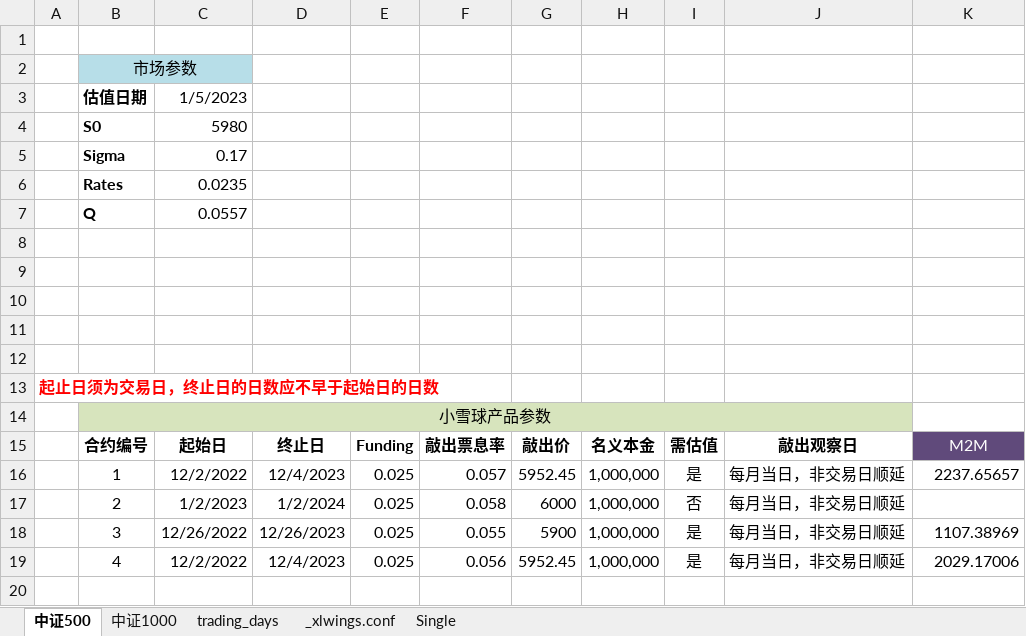
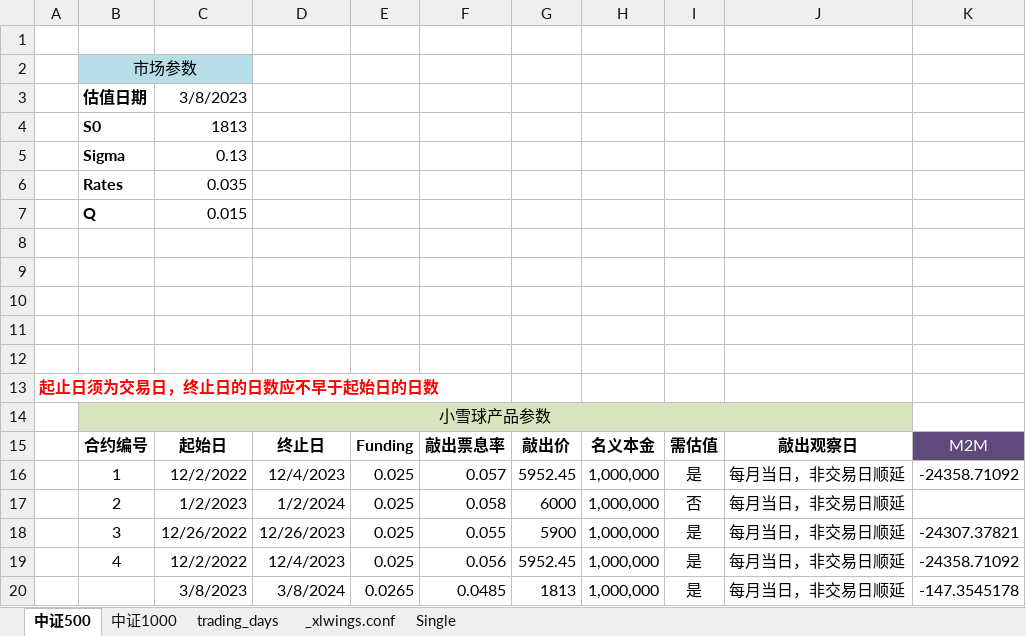
Before and after one commit to RangerShaw/SnowballPricing, an Excel workbook: myproject.xlsm, sheet 中证500, drawn as a sheet; values as stored, in another font and other column widths than the file's, no borders; charts and pictures not drawn; the diff names each change by its address in the sheet, - before the commit and + after, or states it on an @@ line.

```diff
--- a/myproject.xlsm (sheet 中证500)
+++ b/myproject.xlsm (sheet 中证500)
-C3: 1/5/2023
+C3: 3/8/2023
-C4: 5980
+C4: 1813
-C5: 0.17
+C5: 0.13
-C6: 0.0235
+C6: 0.035
-C7: 0.0557
+C7: 0.015
-K16: 2237.65657
+K16: -24358.71092
-K18: 1107.38969
+K18: -24307.37821
-K19: 2029.17006
+K19: -24358.71092
+row 20:  |  | 3/8/2023 | 3/8/2024 | 0.0265 | 0.0485 | 1813 | 1,000,000 | 是 | 每月当日，非交易日顺延 | -147.3545178
```
Also changed, not shown: sheet Single, sheet trading_days, formulas that keep their value, charts or pictures, 3 other files.
